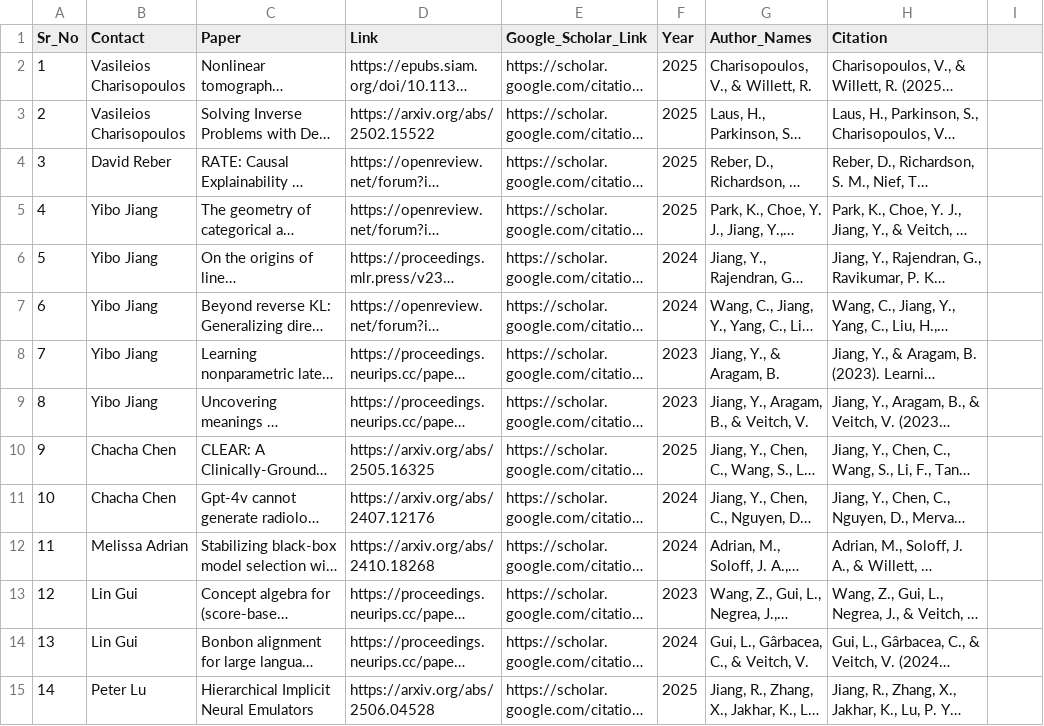
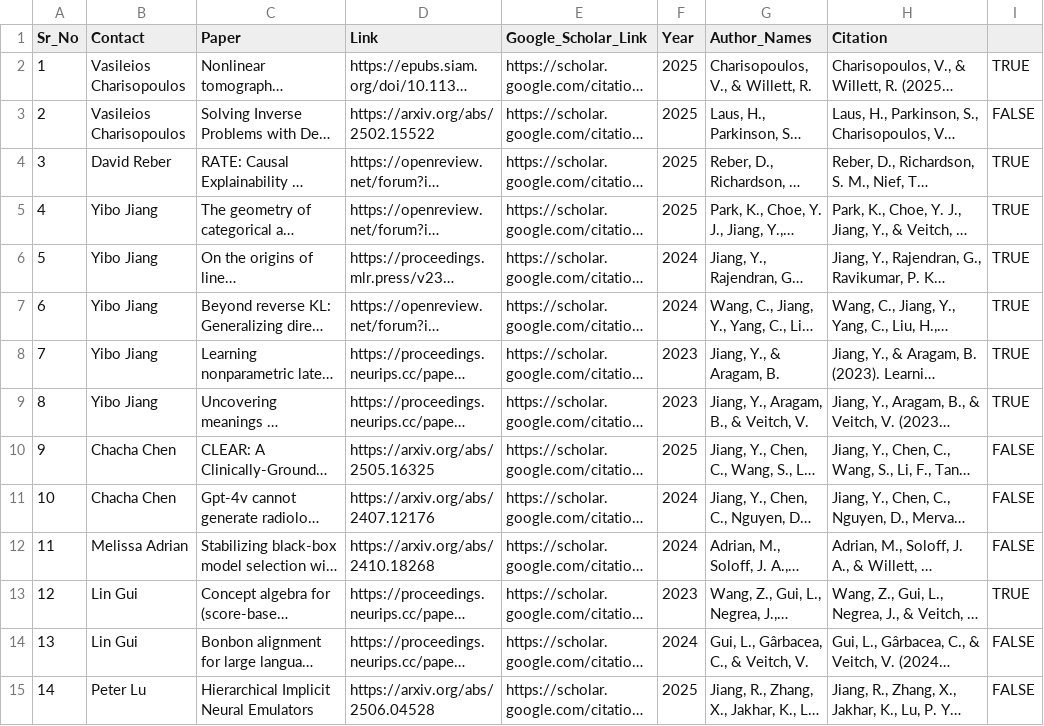
Before and after one commit to dsi-clinic/cluster-information-and-policies, a CSV file: _data/publications.csv, drawn as a sheet; only a part is shown; long unchanged cells end in …; the diff covers the shown part only; the diff names each change by its address in the sheet, - before the commit and + after, or states it on an @@ line.

```diff
--- a/_data/publications.csv
+++ b/_data/publications.csv
-I2: (empty)
+I2: TRUE
-I3: (empty)
+I3: FALSE
-I4:I9: (empty)
+I4:I9: TRUE
-I10:I12: (empty)
+I10:I12: FALSE
-I13: (empty)
+I13: TRUE
-I14:I15: (empty)
+I14:I15: FALSE
```
Also changed, not shown: 82 edited cells elsewhere in this file, 24 other files.
